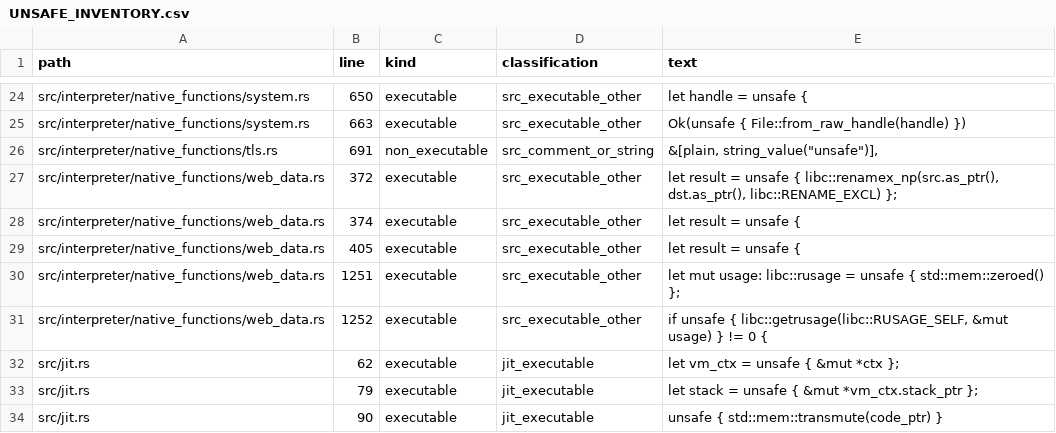
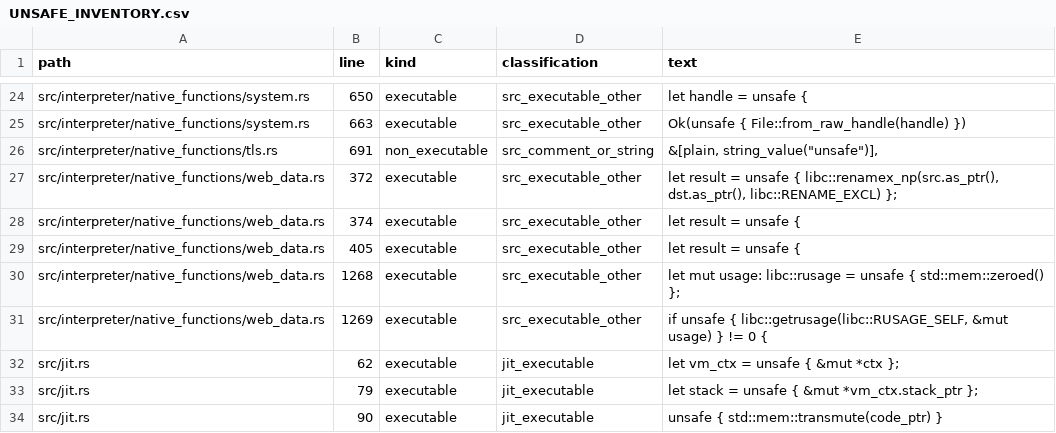
Before and after one commit to kujolang/kujo, a CSV file: docs/generated/UNSAFE_INVENTORY.csv, drawn as a sheet; only a part is shown, gaps mark what is left out.

Commit message:
chore: refresh unsafe inventory after runtime gating

```diff
--- a/docs/generated/UNSAFE_INVENTORY.csv
+++ b/docs/generated/UNSAFE_INVENTORY.csv
@@ -29,4 +29,4 @@ path,line,kind,classification,text
 "src/interpreter/native_functions/web_data.rs",405,"executable","src_executable_other","        let result = unsafe {"
-"src/interpreter/native_functions/web_data.rs",1251,"executable","src_executable_other","        let mut usage: libc::rusage = unsafe { std::mem::zeroed() };"
-"src/interpreter/native_functions/web_data.rs",1252,"executable","src_executable_other","        if unsafe { libc::getrusage(libc::RUSAGE_SELF, &mut usage) } != 0 {"
+"src/interpreter/native_functions/web_data.rs",1268,"executable","src_executable_other","        let mut usage: libc::rusage = unsafe { std::mem::zeroed() };"
+"src/interpreter/native_functions/web_data.rs",1269,"executable","src_executable_other","        if unsafe { libc::getrusage(libc::RUSAGE_SELF, &mut usage) } != 0 {"
 "src/jit.rs",62,"executable","jit_executable","    let vm_ctx = unsafe { &mut *ctx };"
```
Also changed, not shown: 2 other files.
